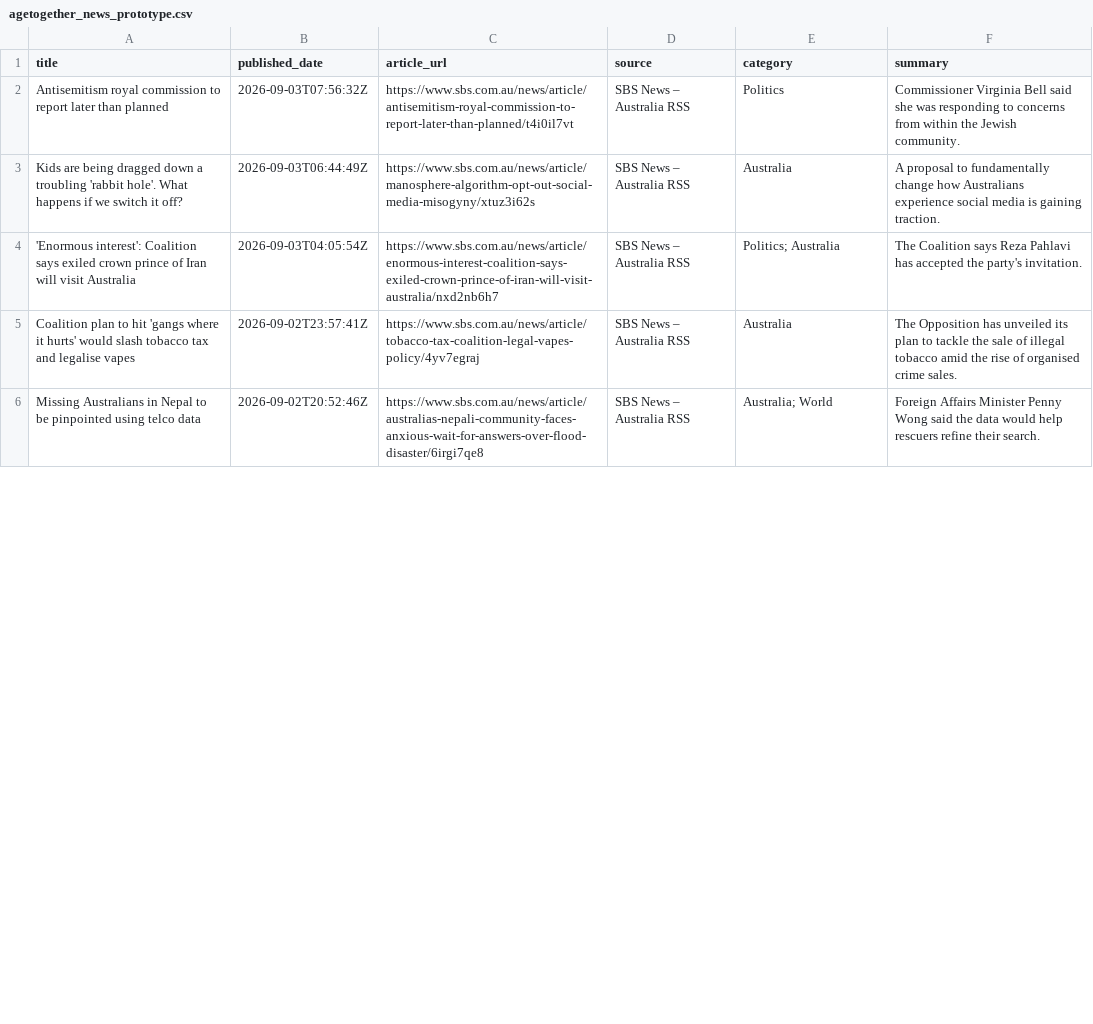
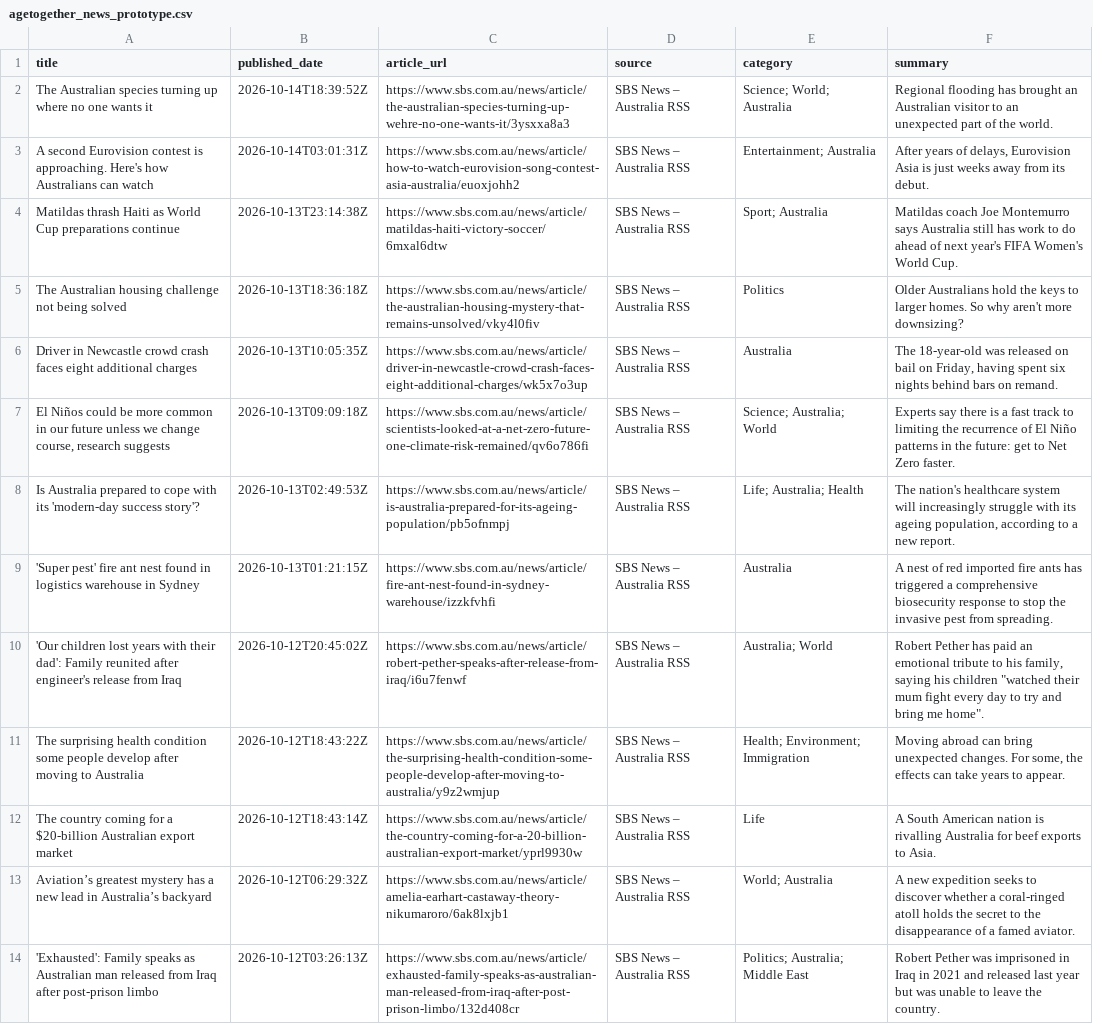
Before and after one commit to xmen0022-dev/AgeTogether_Project, a CSV file: data/processed/agetogether_news_prototype.csv, drawn as a sheet; only a part is shown; addresses are those after the commit; the diff covers the shown part only; the diff names each change by its address in the sheet, - before the commit and + after, or states it on an @@ line.

Commit message:
Refresh SBS News RSS data (15 October 2026)

```diff
--- a/data/processed/agetogether_news_prototype.csv
+++ b/data/processed/agetogether_news_prototype.csv
+row 2: The Australian species turning up where no one wants it | 2026-10-14T18:39:52Z | https://www.sbs.com.au/news/article/the-australian-species-turning-up-wehre-no-one-wants-it/3ysxxa8a3 | SBS News – Australia RSS | Science; World; Australia | Regional flooding has brought an Australian visitor to an unexpected part of the world.
+row 3: A second Eurovision contest is approaching. Here's how Australians can watch | 2026-10-14T03:01:31Z | https://www.sbs.com.au/news/article/how-to-watch-eurovision-song-contest-asia-australia/euoxjohh2 | SBS News – Australia RSS | Entertainment; Australia | After years of delays, Eurovision Asia is just weeks away from its debut.
+row 4: Matildas thrash Haiti as World Cup preparations continue | 2026-10-13T23:14:38Z | https://www.sbs.com.au/news/article/matildas-haiti-victory-soccer/6mxal6dtw | SBS News – Australia RSS | Sport; Australia | Matildas coach Joe Montemurro says Australia still has work to do ahead of next year's FIFA Women's World Cup.
-A5 (title): Antisemitism royal commission to report later than planned
+A5 (title): The Australian housing challenge not being solved
-B5 (published_date): 2026-09-03T07:56:32Z
+B5 (published_date): 2026-10-13T18:36:18Z
-C5 (article_url): https://www.sbs.com.au/news/article/antisemitism-royal-commission-to-report-later-than-planned/t4i0il7vt
+C5 (article_url): https://www.sbs.com.au/news/article/the-australian-housing-mystery-that-remains-unsolved/vky4l0fiv
-F5 (summary): Commissioner Virginia Bell said she was responding to concerns from within the Jewish community.
+F5 (summary): Older Australians hold the keys to larger homes. So why aren't more downsizing?
-A6 (title): Kids are being dragged down a troubling 'rabbit hole'. What happens if we switch it off?
+A6 (title): Driver in Newcastle crowd crash faces eight additional charges
-B6 (published_date): 2026-09-03T06:44:49Z
+B6 (published_date): 2026-10-13T10:05:35Z
-C6 (article_url): https://www.sbs.com.au/news/article/manosphere-algorithm-opt-out-social-media-misogyny/xtuz3i62s
+C6 (article_url): https://www.sbs.com.au/news/article/driver-in-newcastle-crowd-crash-faces-eight-additional-charges/wk5x7o3up
-F6 (summary): A proposal to fundamentally change how Australians experience social media is gaining traction.
+F6 (summary): The 18-year-old was released on bail on Friday, having spent six nights behind bars on remand.
+row 7: El Niños could be more common in our future unless we change course, research suggests | 2026-10-13T09:09:18Z | https://www.sbs.com.au/news/article/scientists-looked-at-a-net-zero-future-one-climate-risk-remained/qv6o786fi | SBS News – Australia RSS | Science; Australia; World | Experts say there is a fast track to limiting the recurrence of El Niño patterns in the future: get to Net Zero faster.
-A8 (title): 'Enormous interest': Coalition says exiled crown prince of Iran will visit Australia
+A8 (title): Is Australia prepared to cope with its 'modern-day success story'?
-B8 (published_date): 2026-09-03T04:05:54Z
+B8 (published_date): 2026-10-13T02:49:53Z
-C8 (article_url): https://www.sbs.com.au/news/article/enormous-interest-coalition-says-exiled-crown-prince-of-iran-will-visit-australia/nxd2nb6h7
+C8 (article_url): https://www.sbs.com.au/news/article/is-australia-prepared-for-its-ageing-population/pb5ofnmpj
-E8 (category): Politics; Australia
+E8 (category): Life; Australia; Health
-F8 (summary): The Coalition says Reza Pahlavi has accepted the party's invitation.
+F8 (summary): The nation's healthcare system will increasingly struggle with its ageing population, according to a new report.
-A9 (title): Coalition plan to hit 'gangs where it hurts' would slash tobacco tax and legalise vapes
+A9 (title): 'Super pest' fire ant nest found in logistics warehouse in Sydney
-B9 (published_date): 2026-09-02T23:57:41Z
+B9 (published_date): 2026-10-13T01:21:15Z
-C9 (article_url): https://www.sbs.com.au/news/article/tobacco-tax-coalition-legal-vapes-policy/4yv7egraj
+C9 (article_url): https://www.sbs.com.au/news/article/fire-ant-nest-found-in-sydney-warehouse/izzkfvhfi
-F9 (summary): The Opposition has unveiled its plan to tackle the sale of illegal tobacco amid the rise of organised crime sales.
+F9 (summary): A nest of red imported fire ants has triggered a comprehensive biosecurity response to stop the invasive pest from spreading.
-A10 (title): Missing Australians in Nepal to be pinpointed using telco data
+A10 (title): 'Our children lost years with their dad': Family reunited after engineer's release from Iraq
-B10 (published_date): 2026-09-02T20:52:46Z
+B10 (published_date): 2026-10-12T20:45:02Z
-C10 (article_url): https://www.sbs.com.au/news/article/australias-nepali-community-faces-anxious-wait-for-answers-over-flood-disaster/6irgi7qe8
+C10 (article_url): https://www.sbs.com.au/news/article/robert-pether-speaks-after-release-from-iraq/i6u7fenwf
-F10 (summary): Foreign Affairs Minister Penny Wong said the data would help rescuers refine their search.
+F10 (summary): Robert Pether has paid an emotional tribute to his family, saying his children "watched their mum fight every day to try and bring me home".
+row 11: The surprising health condition some people develop after moving to Australia | 2026-10-12T18:43:22Z | https://www.sbs.com.au/news/article/the-surprising-health-condition-some-people-develop-after-moving-to-australia/y9z2wmjup | SBS News – Australia RSS | Health; Environment; Immigration | Moving abroad can bring unexpected changes. For some, the effects can take years to appear.
+row 12: The country coming for a $20-billion Australian export market | 2026-10-12T18:43:14Z | https://www.sbs.com.au/news/article/the-country-coming-for-a-20-billion-australian-export-market/yprl9930w | SBS News – Australia RSS | Life | A South American nation is rivalling Australia for beef exports to Asia.
+row 13: Aviation’s greatest mystery has a new lead in Australia’s backyard | 2026-10-12T06:29:32Z | https://www.sbs.com.au/news/article/amelia-earhart-castaway-theory-nikumaroro/6ak8lxjb1 | SBS News – Australia RSS | World; Australia | A new expedition seeks to discover whether a coral-ringed atoll holds the secret to the disappearance of a famed aviator.
+row 14: 'Exhausted': Family speaks as Australian man released from Iraq after post-prison limbo | 2026-10-12T03:26:13Z | https://www.sbs.com.au/news/article/exhausted-family-speaks-as-australian-man-released-from-iraq-after-post-prison-limbo/132d408cr | SBS News – Australia RSS | Politics; Australia; Middle East | Robert Pether was imprisoned in Iraq in 2021 and released last year but was unable to leave the country.
```
Also changed, not shown: 5 added rows, 12 removed rows and 22 edited cells elsewhere in this file, data/processed/agetogether_news_records_classified.csv, 5 other files.
